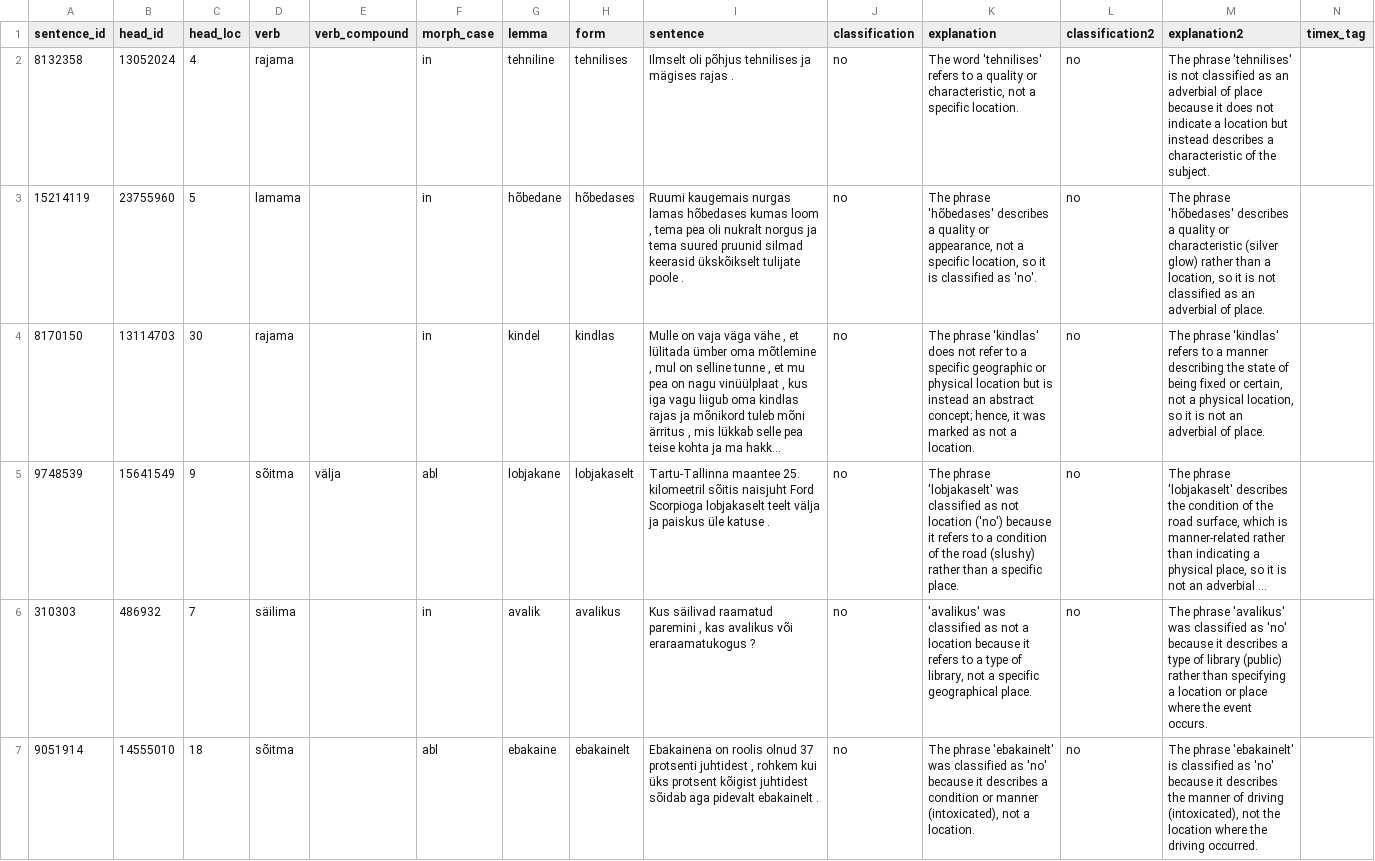
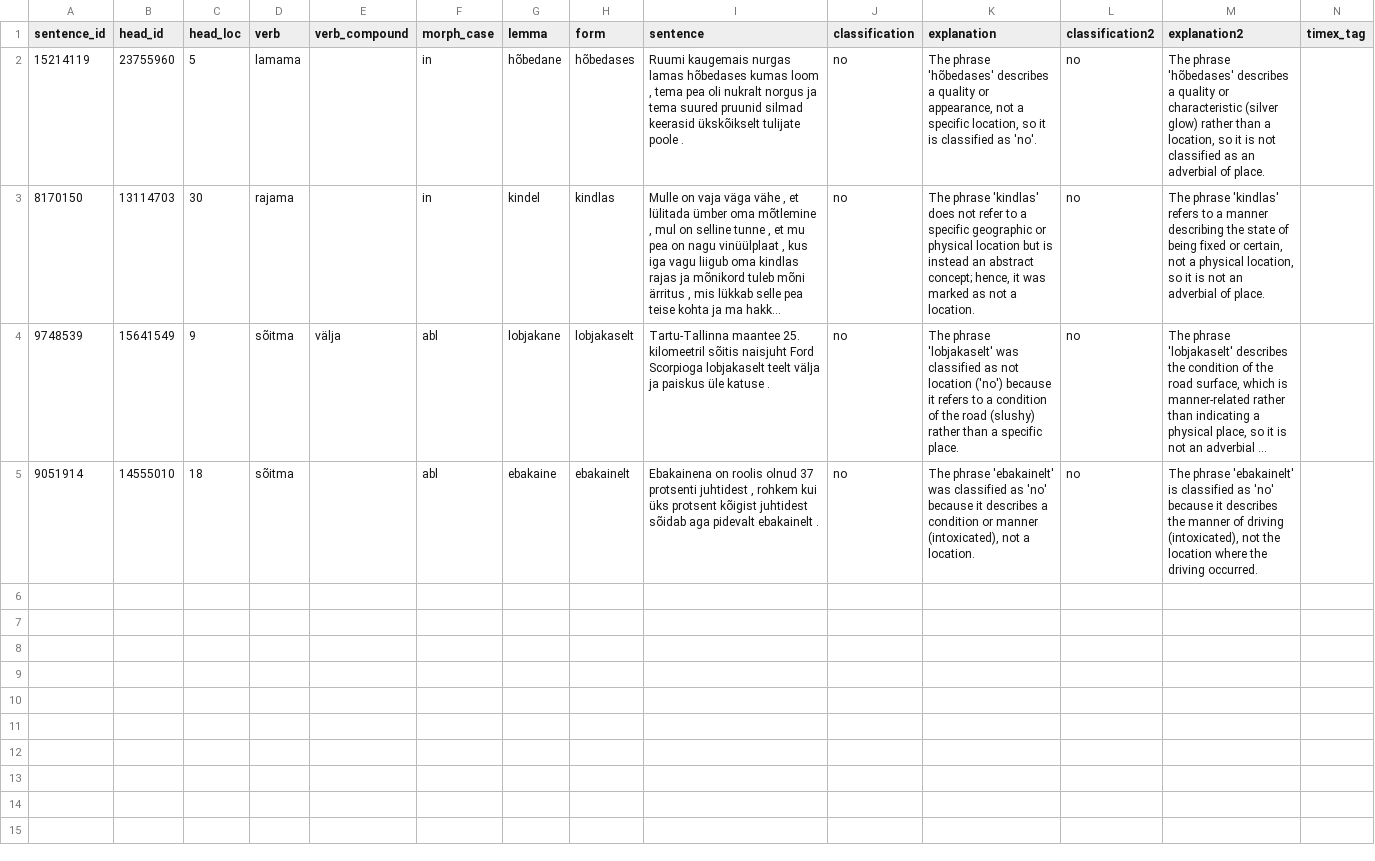
Before and after one commit to estnltk/syntax_experiments, a CSV file: verb_dependents/oblique_phrases/results/n80_examples_large_v01_gpt_v02_10K_b10_v01_no_yhildumine.csv, drawn as a sheet; only a part is shown; long unchanged cells end in …; rows hold the shown columns only; the diff names each change by its address in the sheet, - before the commit and + after, or states it on an @@ line.

Commit message:
some temp result files

```diff
--- a/verb_dependents/oblique_phrases/results/n80_examples_large_v01_gpt_v02_10K_b10_v01_no_yhildumine.csv
+++ b/verb_dependents/oblique_phrases/results/n80_examples_large_v01_gpt_v02_10K_b10_v01_no_yhildumine.csv
-row 2: 8132358 | 13052024 | 4 | rajama |  | in | tehniline | tehnilises | Ilmselt oli põhjus tehnilises ja mägises rajas . | no | The word 'tehnilises' refers to a quality or characteristic, not a specific location. | no | The phrase 'tehnilises' is not classified as an adverbial of place because it does not indicate a location but instead describes a characteristic of the subject.
-row 6: 310303 | 486932 | 7 | säilima |  | in | avalik | avalikus | Kus säilivad raamatud paremini , kas avalikus või eraraamatukogus ? | no | 'avalikus' was classified as not a location because it refers to a type of library, not a specific geographical place. | no | The phrase 'avalikus' was classified as 'no' because it describes a type of library (public) rather than specifying a location or place where the event occurs.
```
Also changed, not shown: 5 other files.
